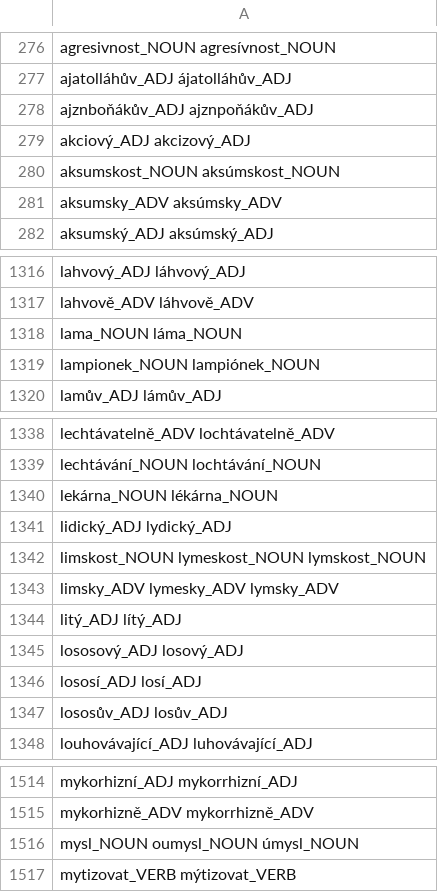
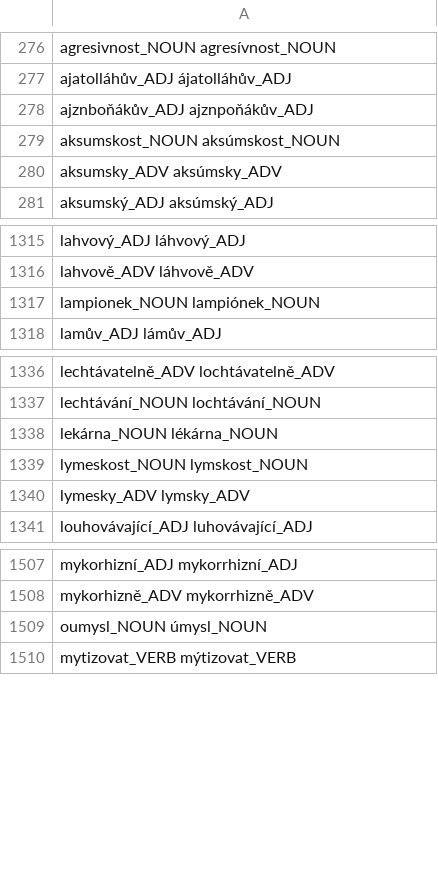
Before and after one commit to vidraj/derinet, a TSV file: data/annotations/cs/2021_01_spelling_variants/v3/into-derinet-variants-gaps.tsv, drawn as a sheet; only a part is shown, gaps mark what is left out.

Commit message:
Fix some improper spelling variants (los-losos)

```diff
--- a/data/annotations/cs/2021_01_spelling_variants/v3/into-derinet-variants-gaps.tsv
+++ b/data/annotations/cs/2021_01_spelling_variants/v3/into-derinet-variants-gaps.tsv
@@ -278,3 +278,2 @@ ajatolláhův_ADJ ájatolláhův_ADJ
 ajznboňákův_ADJ ajznpoňákův_ADJ
-akciový_ADJ akcizový_ADJ
 aksumskost_NOUN aksúmskost_NOUN
@@ -1317,3 +1316,2 @@ lahvový_ADJ láhvový_ADJ
 lahvově_ADV láhvově_ADV
-lama_NOUN láma_NOUN
 lampionek_NOUN lampiónek_NOUN
@@ -1340,9 +1338,4 @@ lechtávání_NOUN lochtávání_NOUN
 lekárna_NOUN lékárna_NOUN
-lidický_ADJ lydický_ADJ
-limskost_NOUN lymeskost_NOUN lymskost_NOUN
-limsky_ADV lymesky_ADV lymsky_ADV
-litý_ADJ lítý_ADJ
-lososový_ADJ losový_ADJ
-lososí_ADJ losí_ADJ
-lososův_ADJ losův_ADJ
+lymeskost_NOUN lymskost_NOUN
+lymesky_ADV lymsky_ADV
 louhovávající_ADJ luhovávající_ADJ
@@ -1515,3 +1508,3 @@ mykorhizní_ADJ mykorrhizní_ADJ
 mykorhizně_ADV mykorrhizně_ADV
-mysl_NOUN oumysl_NOUN úmysl_NOUN
+oumysl_NOUN úmysl_NOUN
 mytizovat_VERB mýtizovat_VERB
```
